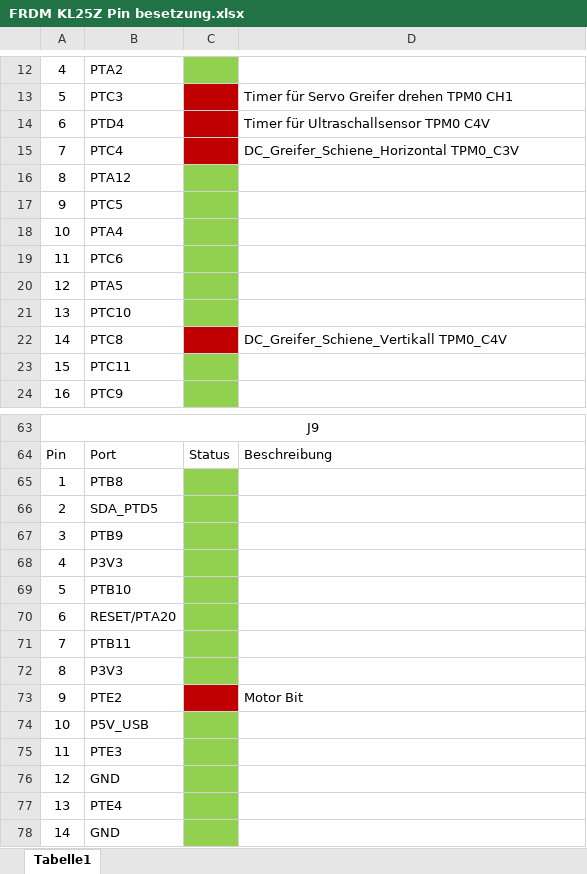
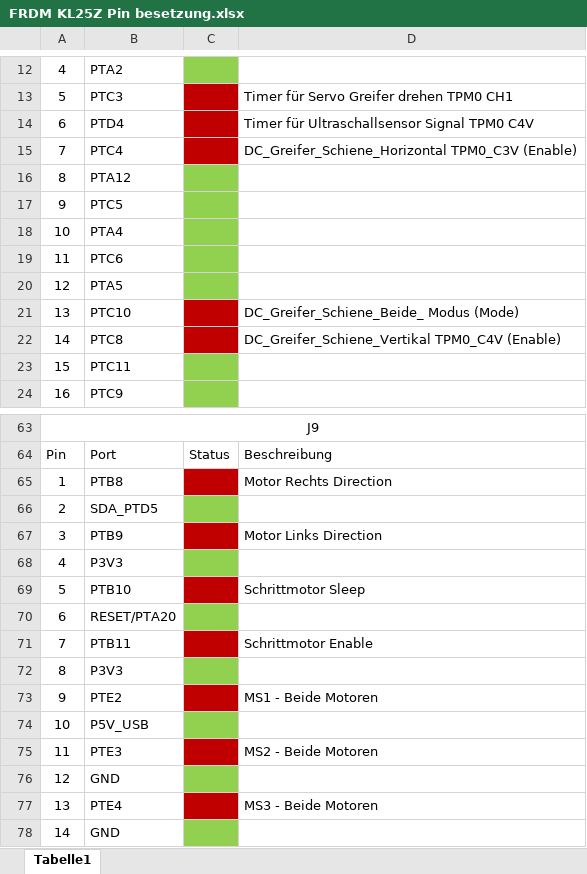
Before and after one commit to tdnieder/PREN2_ET, an Excel workbook: FRDM KL25Z Pin besetzung.xlsx, sheet Tabelle1, drawn as a sheet; only a part is shown, gaps mark what is left out; values as stored, in another font and other column widths than the file's, no borders; the diff covers the shown part only; the diff names each change by its address in the sheet, - before the commit and + after, or states it on an @@ line.

Commit message:
Pins hinzugefügt

```diff
--- a/FRDM KL25Z Pin besetzung.xlsx (sheet Tabelle1)
+++ b/FRDM KL25Z Pin besetzung.xlsx (sheet Tabelle1)
-D14: Timer für Ultraschallsensor TPM0 C4V
+D14: Timer für Ultraschallsensor Signal TPM0 C4V
-D15: DC_Greifer_Schiene_Horizontal TPM0_C3V
+D15: DC_Greifer_Schiene_Horizontal TPM0_C3V (Enable)
-C21 fill: #92D050
+C21 fill: #C00000
-D21: (empty)
+D21: DC_Greifer_Schiene_Beide_ Modus (Mode)
-D22: DC_Greifer_Schiene_Vertikall TPM0_C4V
+D22: DC_Greifer_Schiene_Vertikal TPM0_C4V (Enable)
-C65 fill: #92D050
+C65 fill: #C00000
-D65: (empty)
+D65: Motor Rechts Direction
-C67 fill: #92D050
+C67 fill: #C00000
-D67: (empty)
+D67: Motor Links Direction
-C69 fill: #92D050
+C69 fill: #C00000
-D69: (empty)
+D69: Schrittmotor Sleep
-C71 fill: #92D050
+C71 fill: #C00000
-D71: (empty)
+D71: Schrittmotor Enable
-D73: Motor Bit
+D73: MS1 - Beide Motoren
-C75 fill: #92D050
+C75 fill: #C00000
-D75: (empty)
+D75: MS2 - Beide Motoren
-C77 fill: #92D050
+C77 fill: #C00000
-D77: (empty)
+D77: MS3 - Beide Motoren
```
Also changed, not shown: 2 edited cells elsewhere in this sheet.
